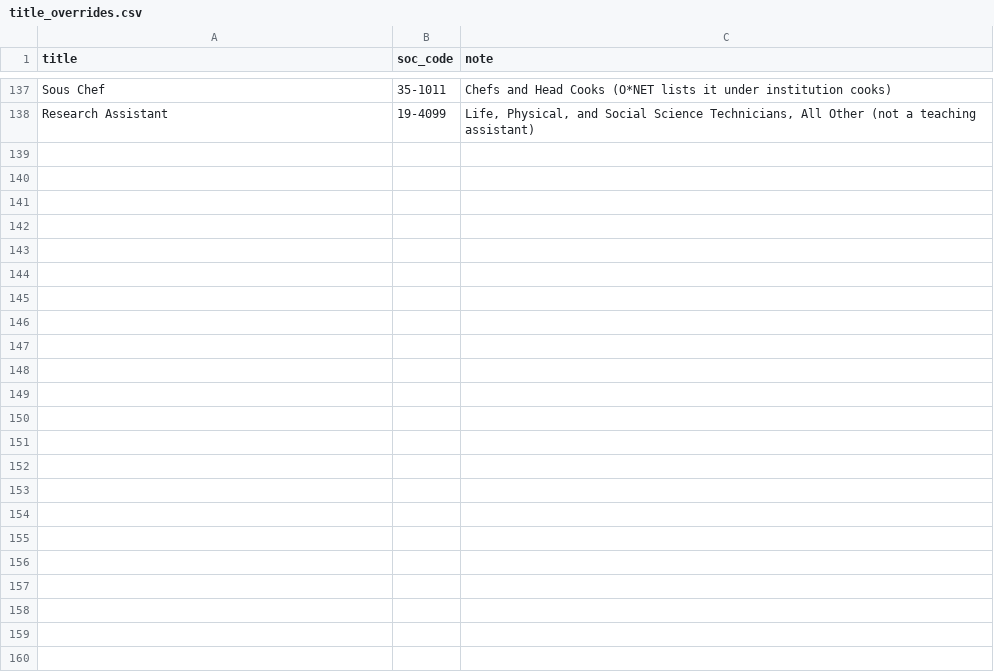
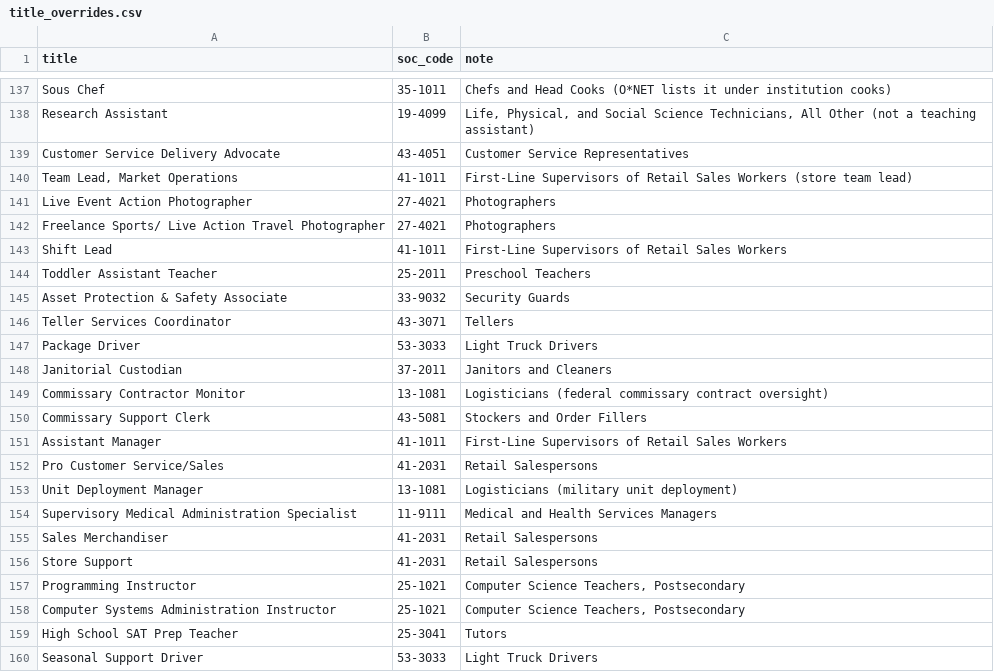
Before and after one commit to archiehamel-droid/Employment-Tool, a CSV file: labor_jobs/title_overrides.csv, drawn as a sheet; only a part is shown, gaps mark what is left out.

```diff
--- a/labor_jobs/title_overrides.csv
+++ b/labor_jobs/title_overrides.csv
@@ -138 +138,23 @@ Sous Chef,35-1011,Chefs and Head Cooks (O*NET lists it under institution cooks)
 Research Assistant,19-4099,"Life, Physical, and Social Science Technicians, All Other (not a teaching assistant)"
+Customer Service Delivery Advocate,43-4051,Customer Service Representatives
+"Team Lead, Market Operations",41-1011,"First-Line Supervisors of Retail Sales Workers (store team lead)"
+Live Event Action Photographer,27-4021,Photographers
+Freelance Sports/ Live Action Travel Photographer,27-4021,Photographers
+Shift Lead,41-1011,First-Line Supervisors of Retail Sales Workers
+Toddler Assistant Teacher,25-2011,Preschool Teachers
+Asset Protection & Safety Associate,33-9032,Security Guards
+Teller Services Coordinator,43-3071,Tellers
+Package Driver,53-3033,Light Truck Drivers
+Janitorial Custodian,37-2011,Janitors and Cleaners
+Commissary Contractor Monitor,13-1081,Logisticians (federal commissary contract oversight)
+Commissary Support Clerk,43-5081,Stockers and Order Fillers
+Assistant Manager,41-1011,First-Line Supervisors of Retail Sales Workers
+Pro Customer Service/Sales,41-2031,Retail Salespersons
+Unit Deployment Manager,13-1081,Logisticians (military unit deployment)
+Supervisory Medical Administration Specialist,11-9111,Medical and Health Services Managers
+Sales Merchandiser,41-2031,Retail Salespersons
+Store Support,41-2031,Retail Salespersons
+Programming Instructor,25-1021,"Computer Science Teachers, Postsecondary"
+Computer Systems Administration Instructor,25-1021,"Computer Science Teachers, Postsecondary"
+High School SAT Prep Teacher,25-3041,Tutors
+Seasonal Support Driver,53-3033,Light Truck Drivers
```
Also changed, not shown: 5 other files.
